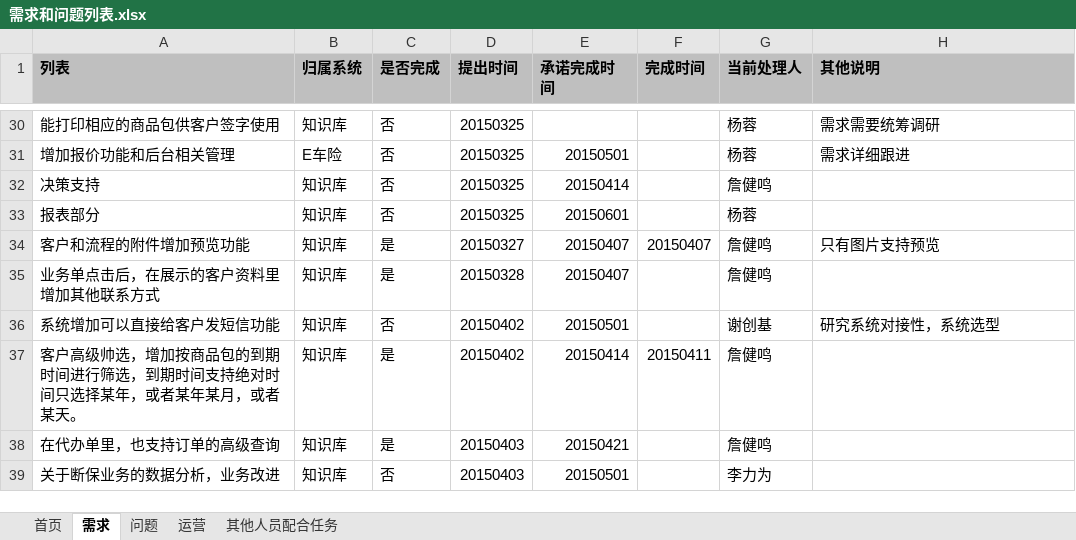
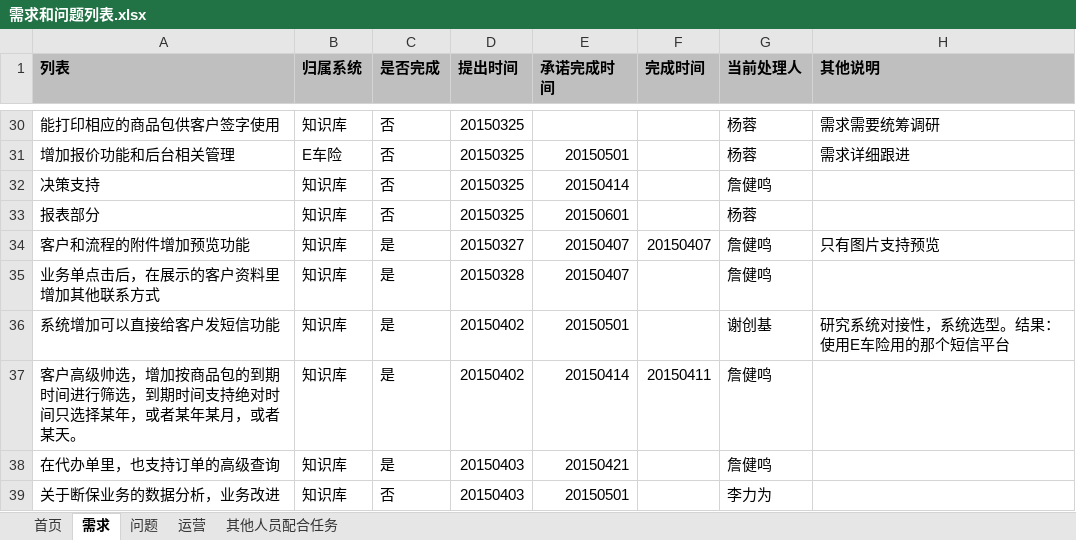
Before and after one commit to virgilchen/wsb, an Excel workbook: 问题跟进列表/需求和问题列表.xlsx, sheet 需求, drawn as a sheet; only a part is shown, gaps mark what is left out; values as stored, in another font and other column widths than the file's, no borders; charts and pictures not drawn; the diff names each change by its address in the sheet, - before the commit and + after, or states it on an @@ line.

```diff
--- a/问题跟进列表/需求和问题列表.xlsx (sheet 需求)
+++ b/问题跟进列表/需求和问题列表.xlsx (sheet 需求)
-C36 (是否完成): 否
+C36 (是否完成): 是
-H36 (其他说明): 研究系统对接性，系统选型
+H36 (其他说明): 研究系统对接性，系统选型。结果：使用E车险用的那个短信平台
```
Also changed, not shown: sheet 首页.
